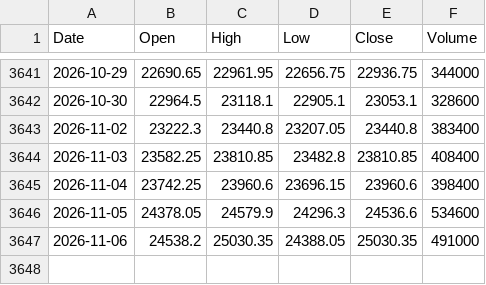
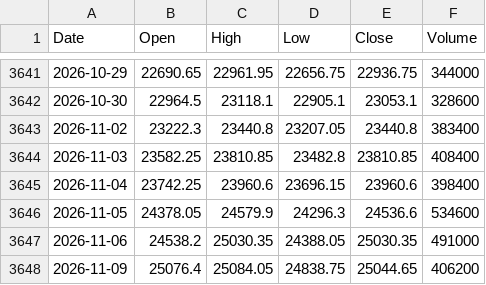
Before and after one commit to mjanthony819/backtestlab-nse, a CSV file: backend/data/cache/_NSEI.csv, drawn as a sheet; only a part is shown, gaps mark what is left out; the diff names each change by its address in the sheet, - before the commit and + after, or states it on an @@ line.

Commit message:
data: nightly refresh

```diff
--- a/backend/data/cache/_NSEI.csv
+++ b/backend/data/cache/_NSEI.csv
+row 3648: 2026-11-09 | 25076.4 | 25084.05 | 24838.75 | 25044.65 | 406200
```
Also changed, not shown: backend/data/cache/APOLLOHOSP.NS.csv, backend/data/cache/BAJAJFINSV.NS.csv, 49 other files.
